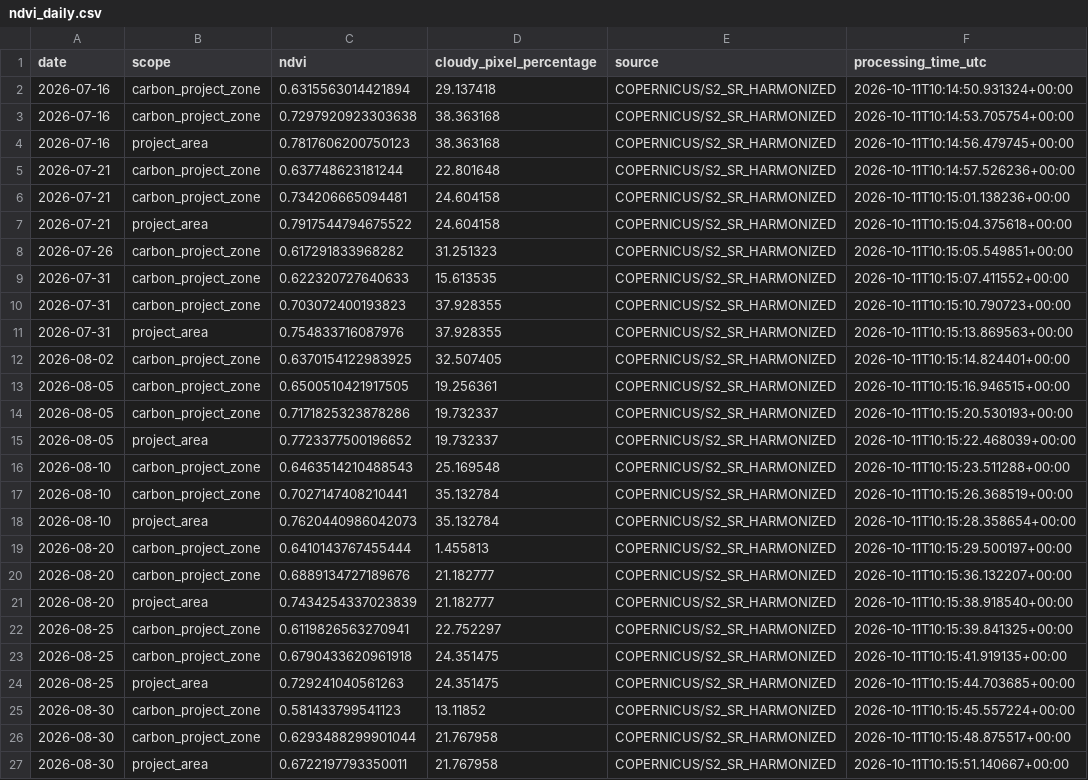
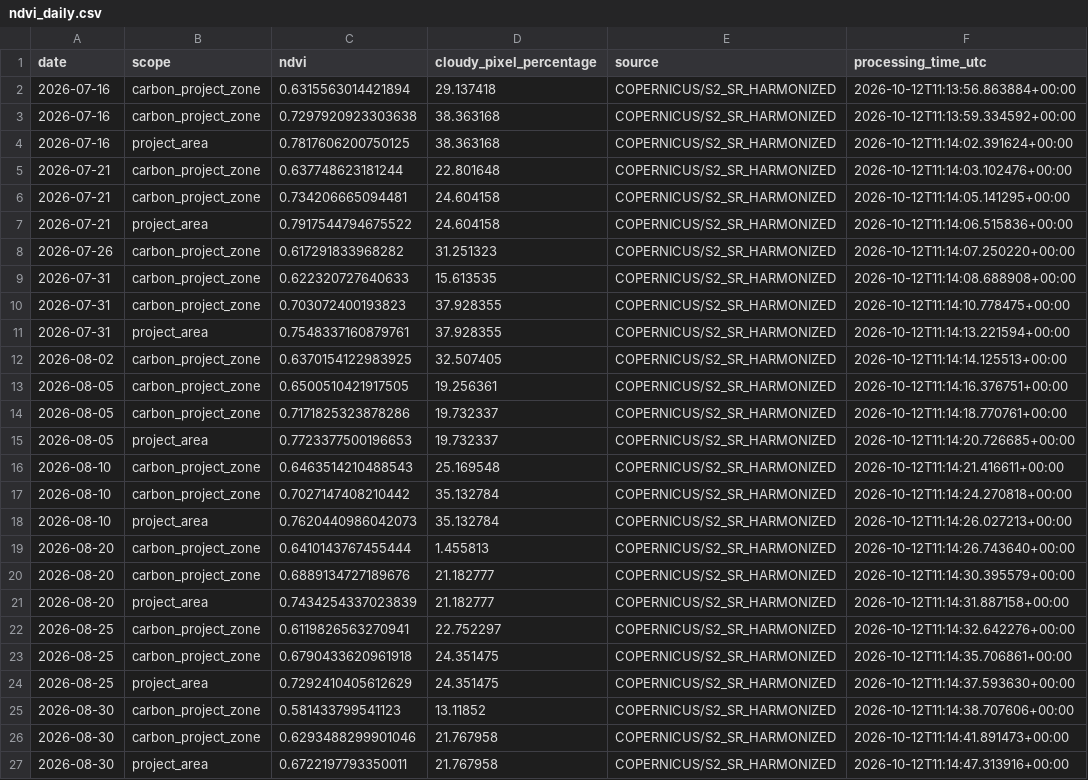
Before and after one commit to datoeltoel/serpro-climate-carbon-monitoring, a CSV file: data/processed/climate/vegetation/ndvi_daily.csv, drawn as a sheet; only a part is shown; the diff covers the shown part only; the diff names each change by its address in the sheet, - before the commit and + after, or states it on an @@ line.

```diff
--- a/data/processed/climate/vegetation/ndvi_daily.csv
+++ b/data/processed/climate/vegetation/ndvi_daily.csv
-F2 (processing_time_utc): 2026-10-11T10:14:50.931324+00:00
+F2 (processing_time_utc): 2026-10-12T11:13:56.863884+00:00
-F3 (processing_time_utc): 2026-10-11T10:14:53.705754+00:00
+F3 (processing_time_utc): 2026-10-12T11:13:59.334592+00:00
-C4 (ndvi): 0.7817606200750123
+C4 (ndvi): 0.7817606200750125
-F4 (processing_time_utc): 2026-10-11T10:14:56.479745+00:00
+F4 (processing_time_utc): 2026-10-12T11:14:02.391624+00:00
-F5 (processing_time_utc): 2026-10-11T10:14:57.526236+00:00
+F5 (processing_time_utc): 2026-10-12T11:14:03.102476+00:00
-F6 (processing_time_utc): 2026-10-11T10:15:01.138236+00:00
+F6 (processing_time_utc): 2026-10-12T11:14:05.141295+00:00
-F7 (processing_time_utc): 2026-10-11T10:15:04.375618+00:00
+F7 (processing_time_utc): 2026-10-12T11:14:06.515836+00:00
-F8 (processing_time_utc): 2026-10-11T10:15:05.549851+00:00
+F8 (processing_time_utc): 2026-10-12T11:14:07.250220+00:00
-F9 (processing_time_utc): 2026-10-11T10:15:07.411552+00:00
+F9 (processing_time_utc): 2026-10-12T11:14:08.688908+00:00
-F10 (processing_time_utc): 2026-10-11T10:15:10.790723+00:00
+F10 (processing_time_utc): 2026-10-12T11:14:10.778475+00:00
-C11 (ndvi): 0.754833716087976
+C11 (ndvi): 0.7548337160879761
-F11 (processing_time_utc): 2026-10-11T10:15:13.869563+00:00
+F11 (processing_time_utc): 2026-10-12T11:14:13.221594+00:00
-F12 (processing_time_utc): 2026-10-11T10:15:14.824401+00:00
+F12 (processing_time_utc): 2026-10-12T11:14:14.125513+00:00
-F13 (processing_time_utc): 2026-10-11T10:15:16.946515+00:00
+F13 (processing_time_utc): 2026-10-12T11:14:16.376751+00:00
-F14 (processing_time_utc): 2026-10-11T10:15:20.530193+00:00
+F14 (processing_time_utc): 2026-10-12T11:14:18.770761+00:00
-C15 (ndvi): 0.7723377500196652
+C15 (ndvi): 0.7723377500196653
-F15 (processing_time_utc): 2026-10-11T10:15:22.468039+00:00
+F15 (processing_time_utc): 2026-10-12T11:14:20.726685+00:00
-F16 (processing_time_utc): 2026-10-11T10:15:23.511288+00:00
+F16 (processing_time_utc): 2026-10-12T11:14:21.416611+00:00
-C17 (ndvi): 0.7027147408210441
+C17 (ndvi): 0.7027147408210442
-F17 (processing_time_utc): 2026-10-11T10:15:26.368519+00:00
+F17 (processing_time_utc): 2026-10-12T11:14:24.270818+00:00
-F18 (processing_time_utc): 2026-10-11T10:15:28.358654+00:00
+F18 (processing_time_utc): 2026-10-12T11:14:26.027213+00:00
-F19 (processing_time_utc): 2026-10-11T10:15:29.500197+00:00
+F19 (processing_time_utc): 2026-10-12T11:14:26.743640+00:00
-F20 (processing_time_utc): 2026-10-11T10:15:36.132207+00:00
+F20 (processing_time_utc): 2026-10-12T11:14:30.395579+00:00
-F21 (processing_time_utc): 2026-10-11T10:15:38.918540+00:00
+F21 (processing_time_utc): 2026-10-12T11:14:31.887158+00:00
-F22 (processing_time_utc): 2026-10-11T10:15:39.841325+00:00
+F22 (processing_time_utc): 2026-10-12T11:14:32.642276+00:00
-F23 (processing_time_utc): 2026-10-11T10:15:41.919135+00:00
+F23 (processing_time_utc): 2026-10-12T11:14:35.706861+00:00
-C24 (ndvi): 0.729241040561263
+C24 (ndvi): 0.7292410405612629
-F24 (processing_time_utc): 2026-10-11T10:15:44.703685+00:00
+F24 (processing_time_utc): 2026-10-12T11:14:37.593630+00:00
-F25 (processing_time_utc): 2026-10-11T10:15:45.557224+00:00
+F25 (processing_time_utc): 2026-10-12T11:14:38.707606+00:00
-C26 (ndvi): 0.6293488299901044
+C26 (ndvi): 0.6293488299901046
-F26 (processing_time_utc): 2026-10-11T10:15:48.875517+00:00
+F26 (processing_time_utc): 2026-10-12T11:14:41.891473+00:00
-F27 (processing_time_utc): 2026-10-11T10:15:51.140667+00:00
+F27 (processing_time_utc): 2026-10-12T11:14:47.313916+00:00
```
Also changed, not shown: 9 edited cells elsewhere in this file.
